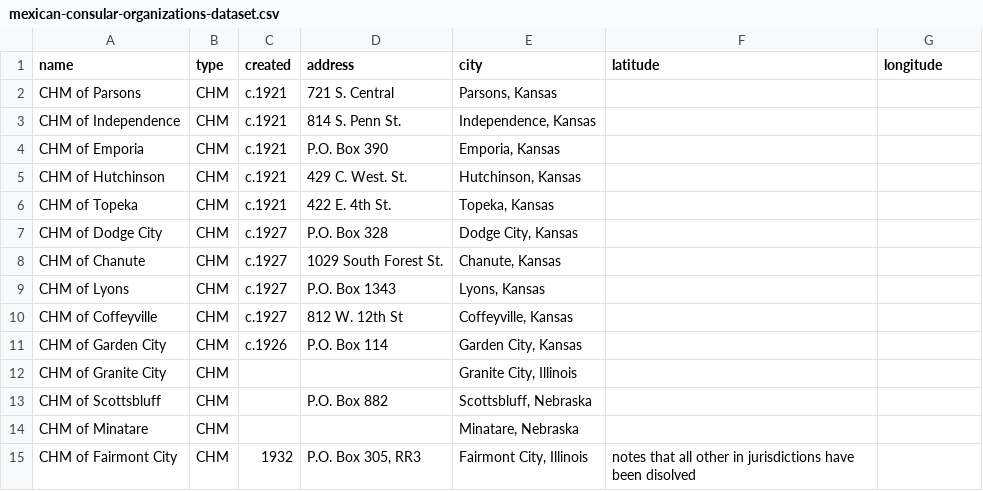
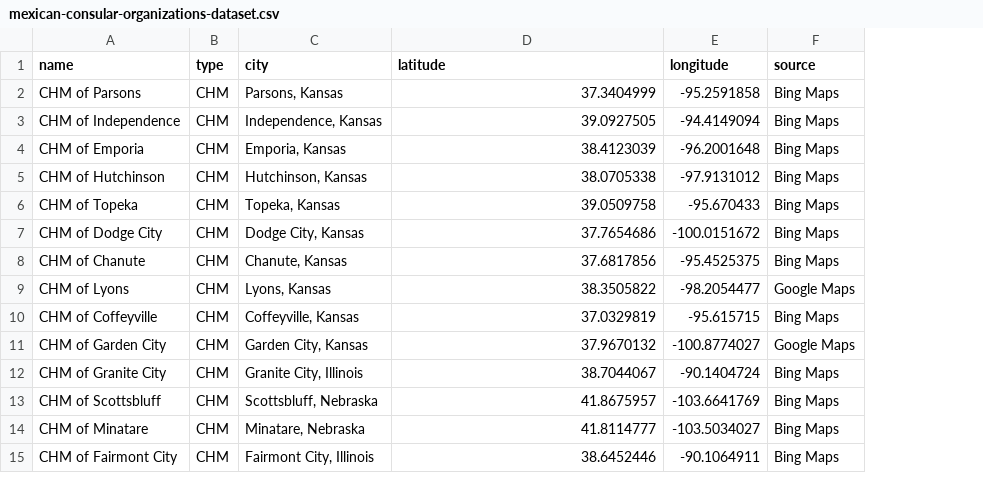
Before and after one commit to bwinston35/mapping-the-mexican-midwest, a CSV file: mexican-consular-organizations-dataset.csv, drawn as a sheet; only a part is shown; removed rows and columns are numbered as before the commit, all else as after; the diff covers the shown part only; the diff names each change by its address in the sheet, - before the commit and + after, or states it on an @@ line.

Commit message:
Update mexican-consular-organizations-dataset.csv

```diff
--- a/mexican-consular-organizations-dataset.csv
+++ b/mexican-consular-organizations-dataset.csv
-column C (created), rows 2-15: c.1921 | c.1921 | c.1921 | c.1921 | c.1921 | c.1927 | c.1927 | c.1927 | c.1927 | c.1926 |  |  |  | 1932
-column D (address), rows 2-15: 721 S. Central | 814 S. Penn St. | P.O. Box 390 | 429 C. West. St. | 422 E. 4th St. | P.O. Box 328 | 1029 South Forest St. | P.O. Box 1343 | 812 W. 12th St | P.O. Box 114 |  | P.O. Box 882 |  | P.O. Box 305, RR3
+column F (source), rows 2-15: Bing Maps | Bing Maps | Bing Maps | Bing Maps | Bing Maps | Bing Maps | Bing Maps | Google Maps | Bing Maps | Google Maps | Bing Maps | Bing Maps | Bing Maps | Bing Maps
-D2 (latitude): (empty)
+D2 (latitude): 37.3404999
-E2 (longitude): (empty)
+E2 (longitude): -95.2591858
-D3 (latitude): (empty)
+D3 (latitude): 39.0927505
-E3 (longitude): (empty)
+E3 (longitude): -94.4149094
-D4 (latitude): (empty)
+D4 (latitude): 38.4123039
-E4 (longitude): (empty)
+E4 (longitude): -96.2001648
-D5 (latitude): (empty)
+D5 (latitude): 38.0705338
-E5 (longitude): (empty)
+E5 (longitude): -97.9131012
-D6 (latitude): (empty)
+D6 (latitude): 39.0509758
-E6 (longitude): (empty)
+E6 (longitude): -95.670433
-D7 (latitude): (empty)
+D7 (latitude): 37.7654686
-E7 (longitude): (empty)
+E7 (longitude): -100.0151672
-D8 (latitude): (empty)
+D8 (latitude): 37.6817856
-E8 (longitude): (empty)
+E8 (longitude): -95.4525375
-D9 (latitude): (empty)
+D9 (latitude): 38.3505822
-E9 (longitude): (empty)
+E9 (longitude): -98.2054477
-D10 (latitude): (empty)
+D10 (latitude): 37.0329819
-E10 (longitude): (empty)
+E10 (longitude): -95.615715
-D11 (latitude): (empty)
+D11 (latitude): 37.9670132
-E11 (longitude): (empty)
+E11 (longitude): -100.8774027
-D12 (latitude): (empty)
+D12 (latitude): 38.7044067
-E12 (longitude): (empty)
+E12 (longitude): -90.1404724
-D13 (latitude): (empty)
+D13 (latitude): 41.8675957
-E13 (longitude): (empty)
+E13 (longitude): -103.6641769
-D14 (latitude): (empty)
+D14 (latitude): 41.8114777
-E14 (longitude): (empty)
+E14 (longitude): -103.5034027
-D15 (latitude): notes that all other in jurisdictions have been disolved
+D15 (latitude): 38.6452446
-E15 (longitude): (empty)
+E15 (longitude): -90.1064911
```
Also changed, not shown: 1 added row and 22 edited cells elsewhere in this file.
